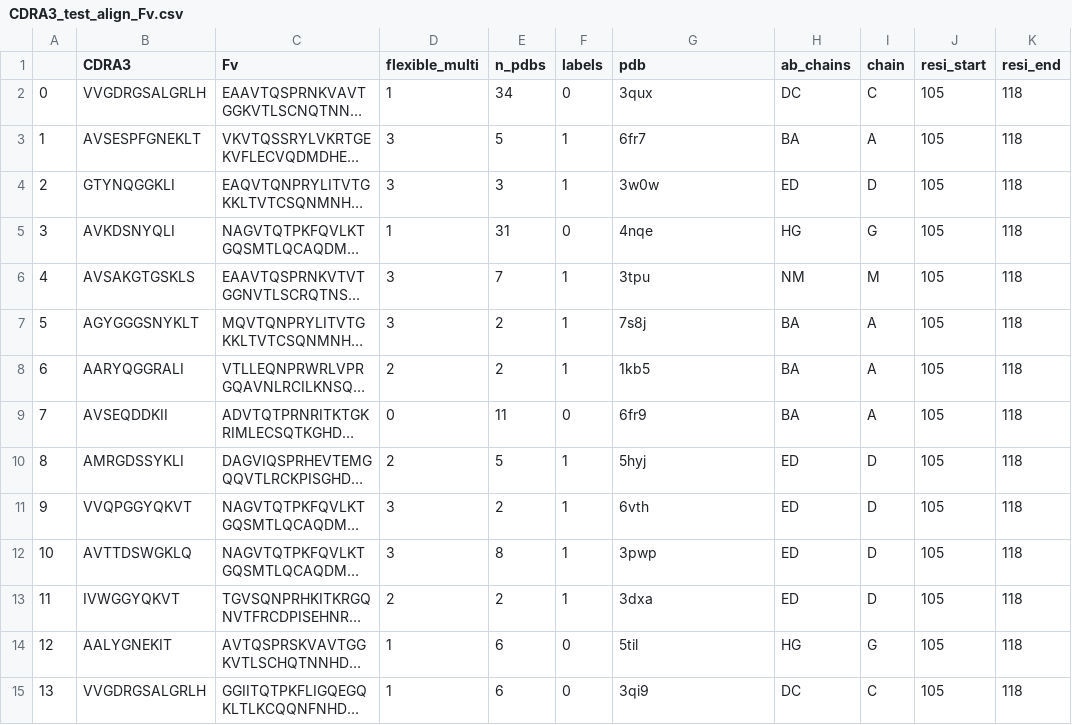
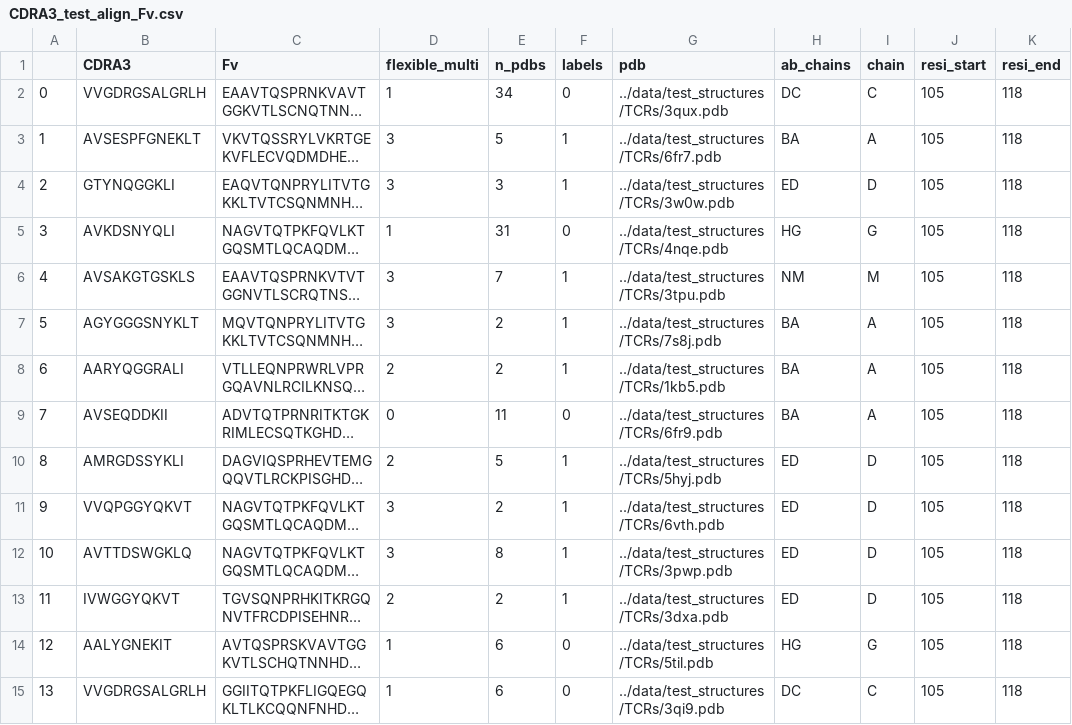
Before and after one commit to oxpig/ITsFlexible, a CSV file: data/CDRA3_test_align_Fv.csv, drawn as a sheet; only a part is shown; long unchanged cells end in …; the diff covers the shown part only; the diff names each change by its address in the sheet, - before the commit and + after, or states it on an @@ line.

```diff
--- a/data/CDRA3_test_align_Fv.csv
+++ b/data/CDRA3_test_align_Fv.csv
-G2 (pdb): 3qux
+G2 (pdb): ../data/test_structures/TCRs/3qux.pdb
-G3 (pdb): 6fr7
+G3 (pdb): ../data/test_structures/TCRs/6fr7.pdb
-G4 (pdb): 3w0w
+G4 (pdb): ../data/test_structures/TCRs/3w0w.pdb
-G5 (pdb): 4nqe
+G5 (pdb): ../data/test_structures/TCRs/4nqe.pdb
-G6 (pdb): 3tpu
+G6 (pdb): ../data/test_structures/TCRs/3tpu.pdb
-G7 (pdb): 7s8j
+G7 (pdb): ../data/test_structures/TCRs/7s8j.pdb
-G8 (pdb): 1kb5
+G8 (pdb): ../data/test_structures/TCRs/1kb5.pdb
-G9 (pdb): 6fr9
+G9 (pdb): ../data/test_structures/TCRs/6fr9.pdb
-G10 (pdb): 5hyj
+G10 (pdb): ../data/test_structures/TCRs/5hyj.pdb
-G11 (pdb): 6vth
+G11 (pdb): ../data/test_structures/TCRs/6vth.pdb
-G12 (pdb): 3pwp
+G12 (pdb): ../data/test_structures/TCRs/3pwp.pdb
-G13 (pdb): 3dxa
+G13 (pdb): ../data/test_structures/TCRs/3dxa.pdb
-G14 (pdb): 5til
+G14 (pdb): ../data/test_structures/TCRs/5til.pdb
-G15 (pdb): 3qi9
+G15 (pdb): ../data/test_structures/TCRs/3qi9.pdb
```
Also changed, not shown: 22 edited cells elsewhere in this file, data/CDRB3_test_align_Fv.csv, data/CDRH3_test_align_loop.csv, 20 other files.
